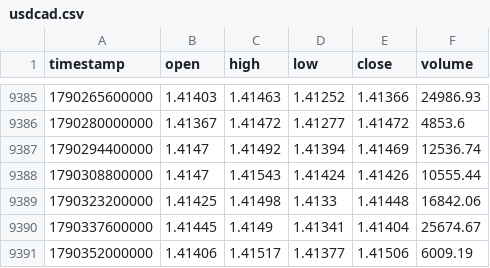
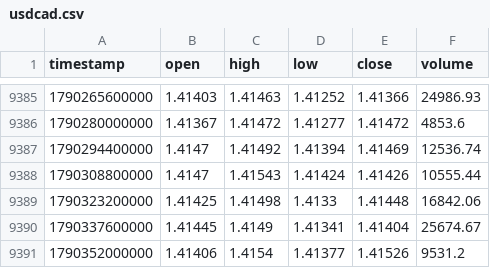
Before and after one commit to rikuudon24-beep/-fx-research-engine, a CSV file: data/market/h4/usdcad.csv, drawn as a sheet; only a part is shown, gaps mark what is left out.

```diff
--- a/data/market/h4/usdcad.csv
+++ b/data/market/h4/usdcad.csv
@@ -9390,2 +9390,2 @@ timestamp,open,high,low,close,volume
 1790337600000,1.41445,1.4149,1.41341,1.41404,25674.67
-1790352000000,1.41406,1.41517,1.41377,1.41506,6009.19
+1790352000000,1.41406,1.4154,1.41377,1.41526,9531.2
```
Also changed, not shown: data/market/h4/audusd.csv, data/market/h4/eurusd.csv, 4 other files.
